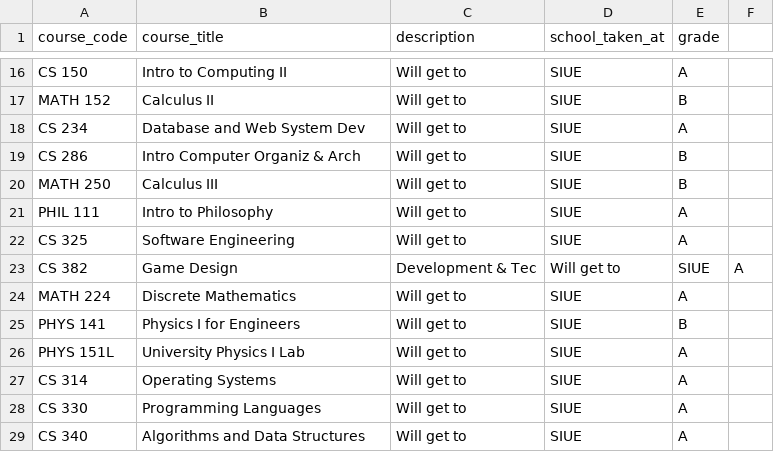
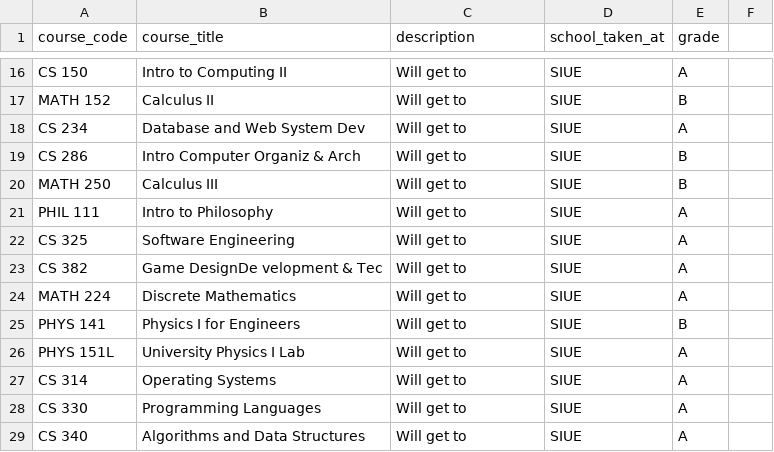
Before and after one commit to Zayne168/Zayne168.github.io, a CSV file: Docs/courses.csv, drawn as a sheet; only a part is shown, gaps mark what is left out.

Commit message:
Update courses.csv

```diff
--- a/Docs/courses.csv
+++ b/Docs/courses.csv
@@ -22,3 +22,3 @@ PHIL 111,Intro to Philosophy,"Will get to",SIUE,A
 CS 325,Software Engineering,"Will get to",SIUE,A
-CS 382,Game Design, Development & Tec,"Will get to",SIUE,A
+CS 382,Game DesignDe velopment & Tec,"Will get to",SIUE,A
 MATH 224,Discrete Mathematics,"Will get to",SIUE,A
```
